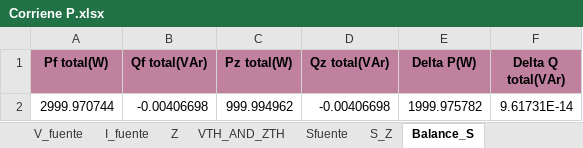
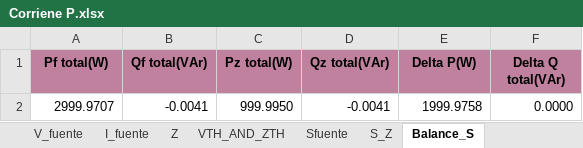
Before and after one commit to GeorgesG69/Proyecto-Final-EC1251-Luisana-Paolo-Georges-, an Excel workbook: Corriene P.xlsx, sheet Balance_S, drawn as a sheet; values as stored, in another font and other column widths than the file's, no borders; removed rows and columns are numbered as before the commit, all else as after; the diff names each change by its address in the sheet, - before the commit and + after, or states it on an @@ line.

```diff
--- a/Corriene P.xlsx (sheet Balance_S)
+++ b/Corriene P.xlsx (sheet Balance_S)
-row 2: 2999.970744 | -0.00406698 | 999.994962 | -0.00406698 | 1999.975782 | 9.61731E-14
+row 2: 2999.9707 | -0.0041 | 999.9950 | -0.0041 | 1999.9758 | 0.0000
```
Also changed, not shown: sheet S_Z, sheet Sfuente, data_io.xlsx, 2 other files.
